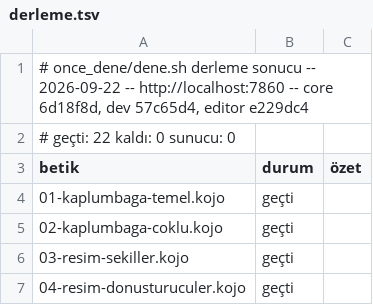
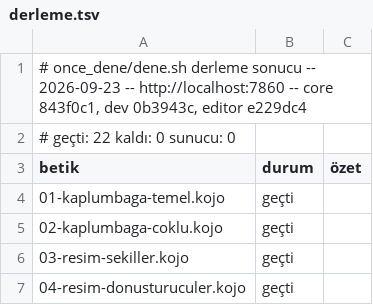
Before and after one commit to bulent2k2/koco-deploy, a TSV file: once_dene/sonuclar/derleme.tsv, drawn as a sheet; only a part is shown.

```diff
--- a/once_dene/sonuclar/derleme.tsv
+++ b/once_dene/sonuclar/derleme.tsv
@@ -1,2 +1,2 @@
-# once_dene/dene.sh derleme sonucu -- 2026-09-22 -- http://localhost:7860 -- core 6d18f8d, dev 57c65d4, editor e229dc4
+# once_dene/dene.sh derleme sonucu -- 2026-09-23 -- http://localhost:7860 -- core 843f0c1, dev 0b3943c, editor e229dc4
 # geçti: 22   kaldı: 0   sunucu: 0
```
Also changed, not shown: once_dene/sonuclar/calisma.tsv.
